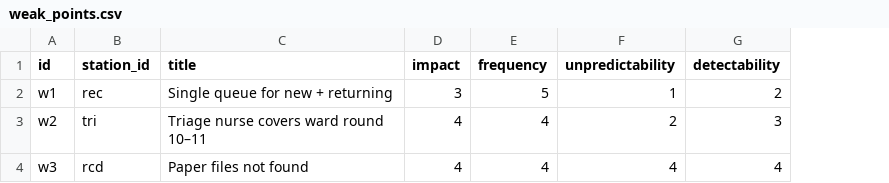
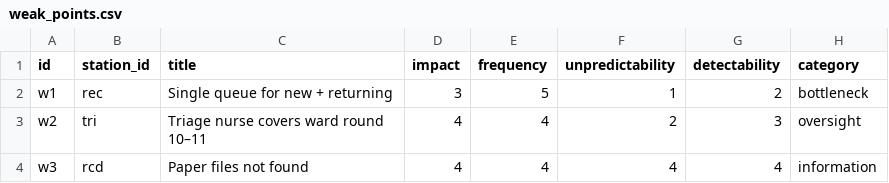
Before and after one commit to nickburser122/Waymark, a CSV file: templates/weak_points.csv, drawn as a sheet; the diff names each change by its address in the sheet, - before the commit and + after, or states it on an @@ line.

Commit message:
feat: Waymark v3.1 port (audit, override, governance, offline fonts
 -m "Fixes the correctness and safety bugs from the port plan, adds the planned features, and removes the external font dependency." -m "Fixes: saved data that fails validation is quarantined and downloadable; clinic applied fixes are keyed per site; batch worker errors show a Retry card; the waitlist is counted once when referrals are blank; clinic hour gaps are filled; the nearest baseline gets split plans; parameter contradictions are flagged; CSV exports are hardened; Single and Batch agree on capacity." -m "Features: run ID, decision record and local ledger; patient-choice override judge; explanation cards (gap bars, nearest feasible, patient note, gate funnel); exact rank-flip thresholds; strict public-first lock; clinic resource gates, marks, phases and governance KPIs; batch comparison KPIs; seeded synthetic patients; keyboard shortcuts, try-it curves, worked equation, glossary and map labels." -m "Performance: the regret batch uses a compressed index and a heap, giving identical placements; about 27 s vs 39 s at 10 000 patients by 1 000 sites." -m "Fonts: Instrument Sans, Fraunces and JetBrains Mono are self-hosted as woff2 under the SIL OFL." -m "Behaviour change: results shift for sites with blank referrals (B3), clinics with hour gaps (B4) and the Batch nearest baseline (B7). Engine version 3.1.0. Tests: 117 passing in a Node and jsdom harness; tests.html not run in a browser.

```diff
--- a/templates/weak_points.csv
+++ b/templates/weak_points.csv
+column H (category), rows 2-4: bottleneck | oversight | information
```
Also changed, not shown: 51 other files.
